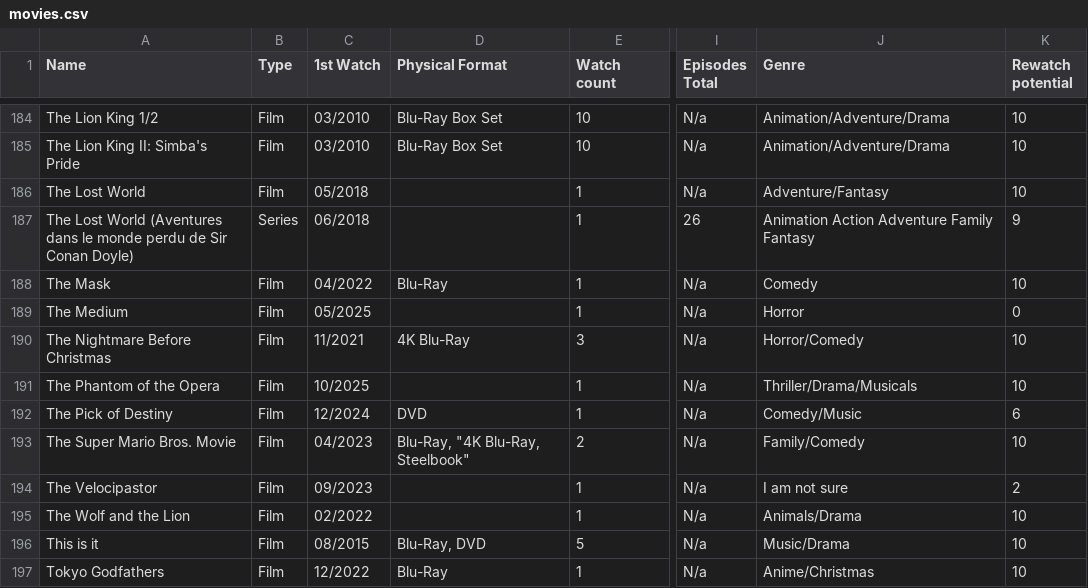
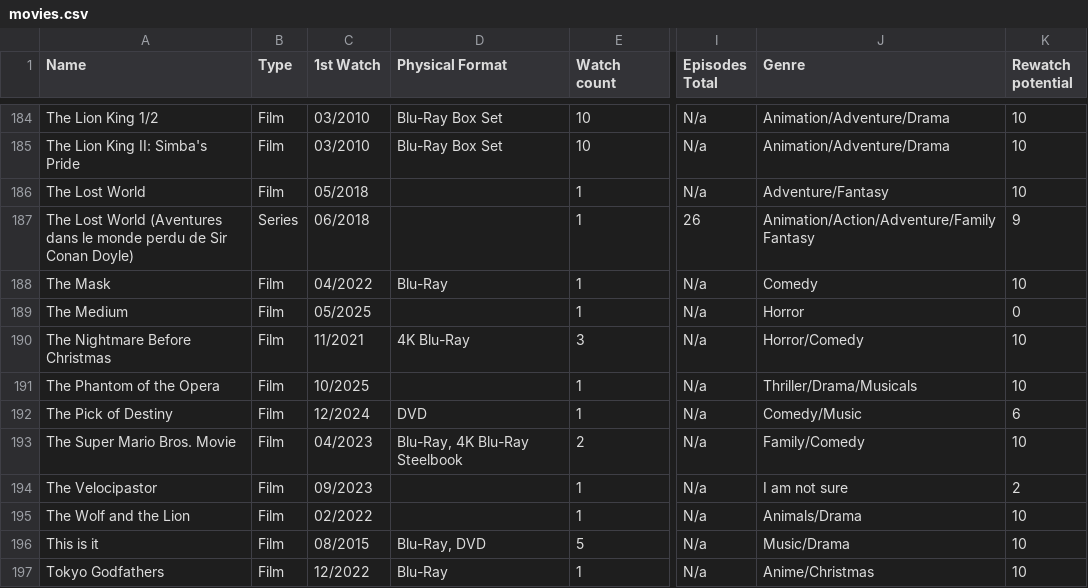
Before and after one commit to raulblideran/watched-films, a CSV file: movies.csv, drawn as a sheet; only a part is shown, gaps mark what is left out; the diff covers the shown part only; the diff names each change by its address in the sheet, - before the commit and + after, or states it on an @@ line.

```diff
--- a/movies.csv
+++ b/movies.csv
-J187 (Genre): Animation Action Adventure Family Fantasy
+J187 (Genre): Animation/Action/Adventure/Family Fantasy
-D193 (Physical Format): Blu-Ray, "4K Blu-Ray, Steelbook"
+D193 (Physical Format): Blu-Ray, 4K Blu-Ray Steelbook
```
Also changed, not shown: 2 added rows, 2 removed rows and 12 edited cells elsewhere in this file, 1 other file.
